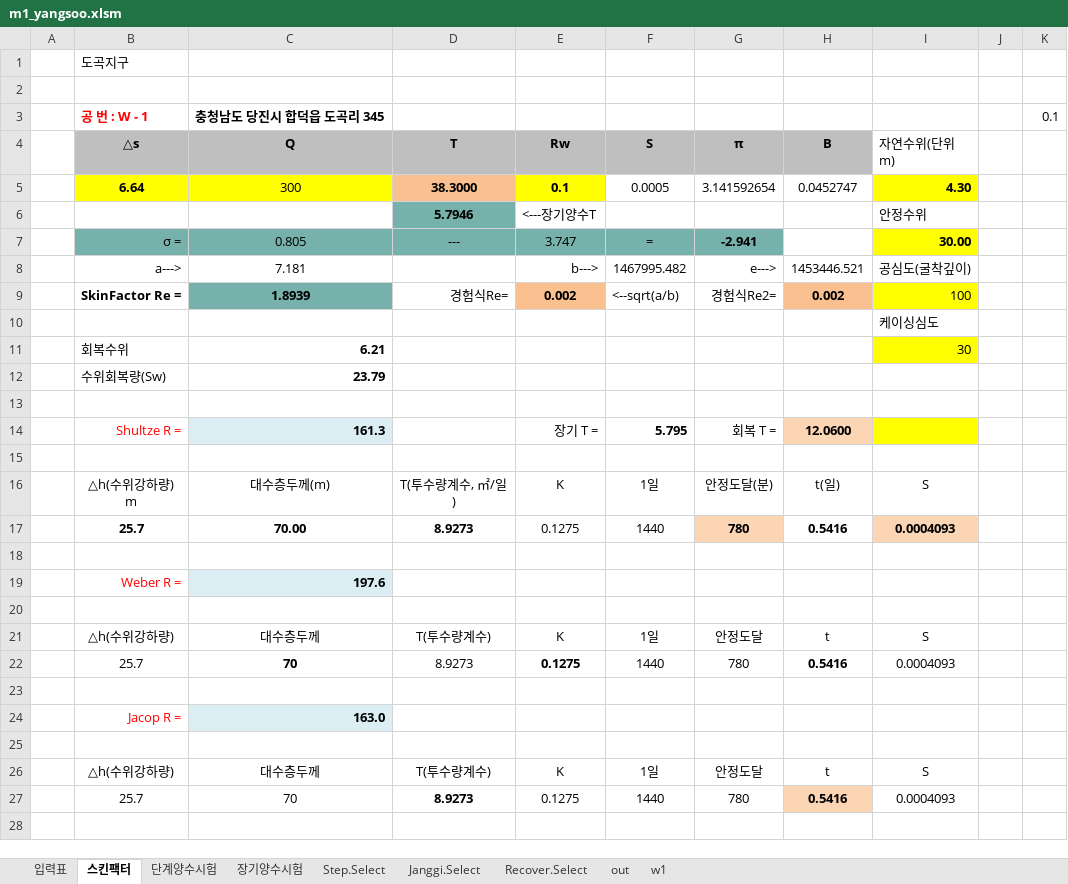
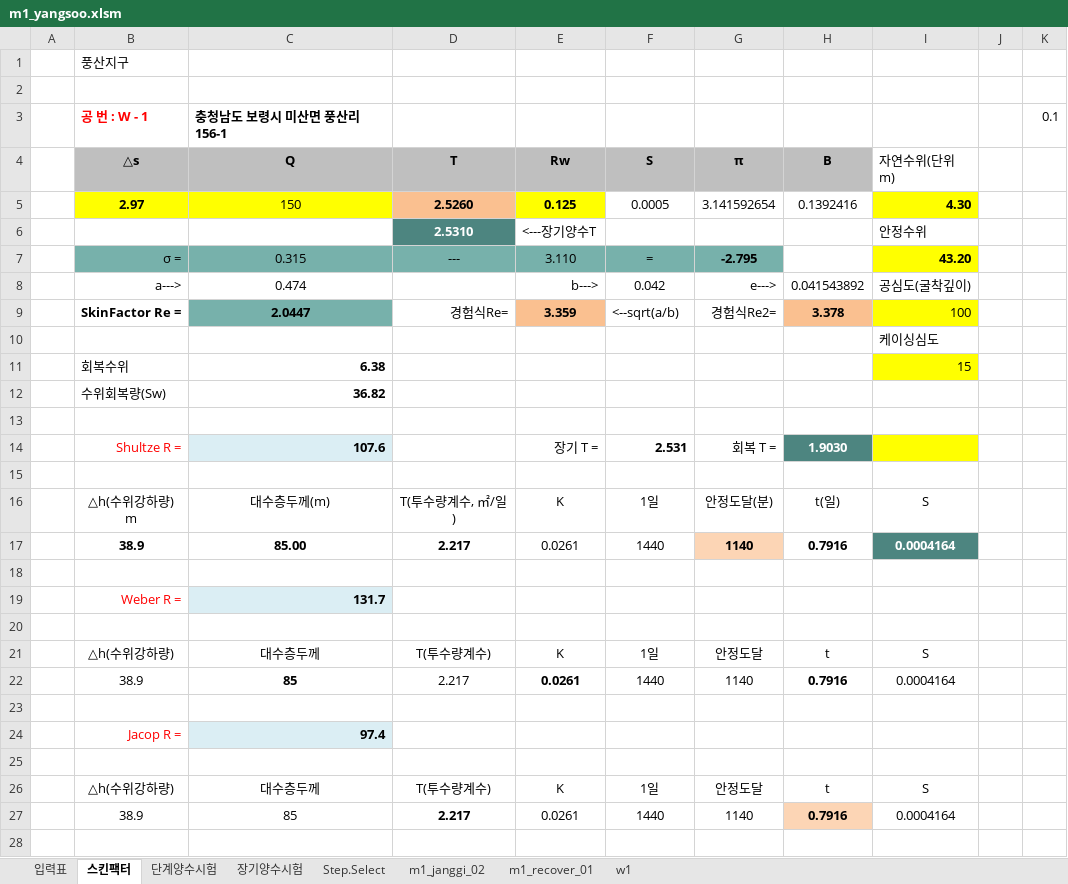
Before and after one commit to VB6Hobbyst7/02_Excel, an Excel workbook: 07_LandSlide/07_양수시험/m1_yangsoo.xlsm, sheet 스킨팩터, drawn as a sheet; only a part is shown; values as stored, in another font and other column widths than the file's, no borders; charts and pictures not drawn; removed rows and columns are numbered as before the commit, all else as after; the diff covers the shown part only; the diff names each change by its address in the sheet, - before the commit and + after, or states it on an @@ line.

```diff
--- a/07_LandSlide/07_양수시험/m1_yangsoo.xlsm (sheet 스킨팩터)
+++ b/07_LandSlide/07_양수시험/m1_yangsoo.xlsm (sheet 스킨팩터)
-sheet tab: Janggi.Select
+sheet tab: m1_janggi_02
-sheet tab: Recover.Select
+sheet tab: m1_recover_01
-sheet tab: out
-B1 (△s): 도곡지구
+B1 (△s): 풍산지구
-C3 (Q): 충청남도 당진시 합덕읍 도곡리 345
+C3 (Q): 충청남도 보령시 미산면 풍산리 156-1
-row 5:  | 6.64 | 300 | 38.3000 | 0.1 | 0.0005 | 3.141592654 | 0.0452747 | 4.30
+row 5:  | 2.97 | 150 | 2.5260 | 0.125 | 0.0005 | 3.141592654 | 0.1392416 | 4.30
-D6 (T): 5.7946
+D6 (T): 2.5310
@@ D6 fill: #77B1AB → #4D8580, text colour: black → #FFFFFF @@
-row 7:  | σ = | 0.805 | --- | 3.747 | = | -2.941 |  | 30.00
+row 7:  | σ = | 0.315 | --- | 3.110 | = | -2.795 |  | 43.20
-C8 (Q): 7.181
+C8 (Q): 0.474
-F8 (S): 1467995.482
+F8 (S): 0.042
-H8 (B): 1453446.521
+H8 (B): 0.041543892
-C9 (Q): 1.8939
+C9 (Q): 2.0447
-E9 (Rw): 0.002
+E9 (Rw): 3.359
-H9 (B): 0.002
+H9 (B): 3.378
-row 11:  | 회복수위 | 6.21 |  |  |  |  |  | 30
-row 12:  | 수위회복량(Sw) | 23.79
+row 11:  | 회복수위 | 6.38 |  |  |  |  |  | 15
+row 12:  | 수위회복량(Sw) | 36.82
-C14 (Q): 161.3
+C14 (Q): 107.6
-F14 (S): 5.795
+F14 (S): 2.531
-H14 (B): 12.0600
+H14 (B): 1.9030
@@ H14 text colour: black → #FFFFFF, fill: #FCD5B5 → #4D8580 @@
-row 17:  | 25.7 | 70.00 | 8.9273 | 0.1275 | 1440 | 780 | 0.5416 | 0.0004093
+row 17:  | 38.9 | 85.00 | 2.217 | 0.0261 | 1440 | 1140 | 0.7916 | 0.0004164
-C19 (Q): 197.6
+C19 (Q): 131.7
-row 22:  | 25.7 | 70 | 8.9273 | 0.1275 | 1440 | 780 | 0.5416 | 0.0004093
+row 22:  | 38.9 | 85 | 2.217 | 0.0261 | 1440 | 1140 | 0.7916 | 0.0004164
-C24 (Q): 163.0
+C24 (Q): 97.4
-row 27:  | 25.7 | 70 | 8.9273 | 0.1275 | 1440 | 780 | 0.5416 | 0.0004093
+row 27:  | 38.9 | 85 | 2.217 | 0.0261 | 1440 | 1140 | 0.7916 | 0.0004164
```
Also changed, not shown: 2 added rows, 2 removed rows and 2 edited cells elsewhere in this sheet, sheet 장기양수시험, sheet 단계양수시험, sheet w1, sheet 입력표, sheet Step.Select, sheet m1_janggi_02, 1 more sheet, hidden cells, charts or pictures.
